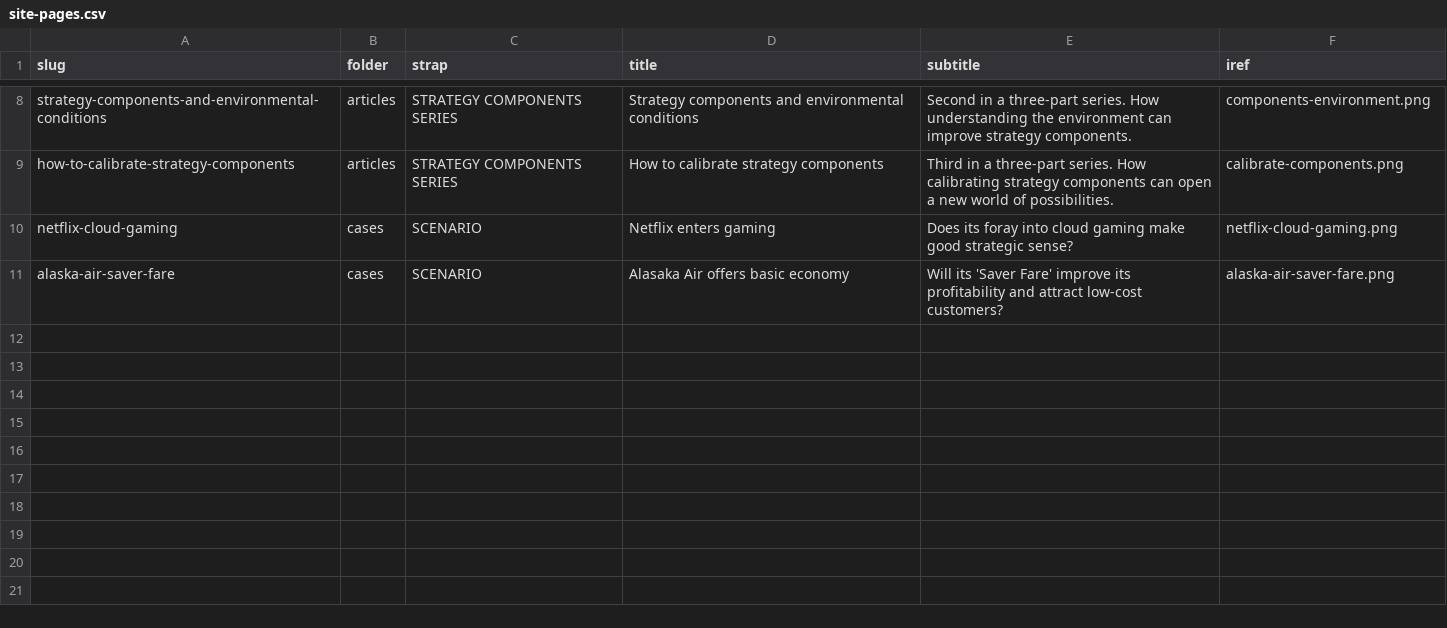
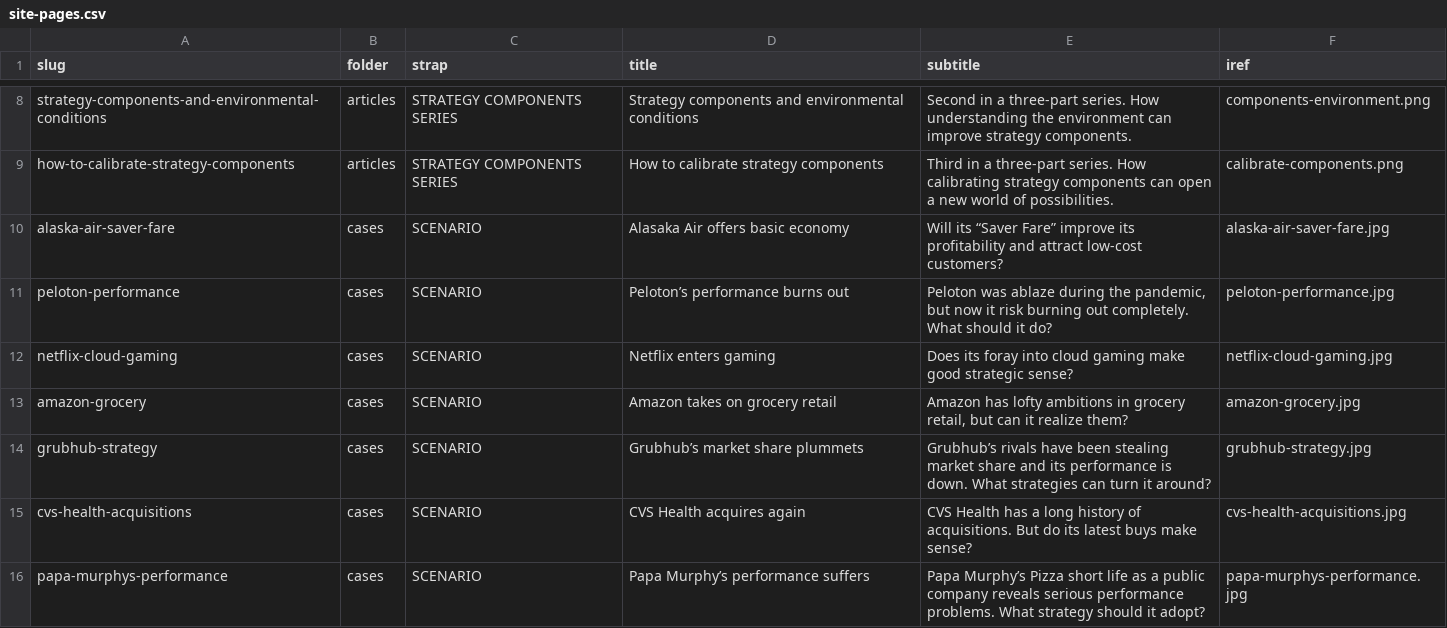
Before and after one commit to stephen-l-jones/stephen-l-jones.github.io, a CSV file: src/lib/site-pages.csv, drawn as a sheet; only a part is shown, gaps mark what is left out.

Commit message:
update cases

```diff
--- a/src/lib/site-pages.csv
+++ b/src/lib/site-pages.csv
@@ -9,3 +9,8 @@ strategy-components-and-environmental-conditions,articles,STRATEGY COMPONENTS SE
 how-to-calibrate-strategy-components,articles,STRATEGY COMPONENTS SERIES,How to calibrate strategy components,Third in a three-part series. How calibrating strategy components can open a new world of possibilities.,calibrate-components.png
-netflix-cloud-gaming,cases,SCENARIO,Netflix enters gaming,Does its foray into cloud gaming make good strategic sense?,netflix-cloud-gaming.png
-alaska-air-saver-fare,cases,SCENARIO,Alasaka Air offers basic economy,Will its 'Saver Fare' improve its profitability and attract low-cost customers?,alaska-air-saver-fare.png
+alaska-air-saver-fare,cases,SCENARIO,Alasaka Air offers basic economy,Will its “Saver Fare” improve its profitability and attract low-cost customers?,alaska-air-saver-fare.jpg
+peloton-performance,cases,SCENARIO,Peloton’s performance burns out,"Peloton was ablaze during the pandemic, but now it risk burning out completely. What should it do?",peloton-performance.jpg
+netflix-cloud-gaming,cases,SCENARIO,Netflix enters gaming,Does its foray into cloud gaming make good strategic sense?,netflix-cloud-gaming.jpg
+amazon-grocery,cases,SCENARIO,Amazon takes on grocery retail,"Amazon has lofty ambitions in grocery retail, but can it realize them?",amazon-grocery.jpg
+grubhub-strategy,cases,SCENARIO,Grubhub’s market share plummets,Grubhub’s rivals have been stealing market share and its performance is down. What strategies can turn it around? ,grubhub-strategy.jpg
+cvs-health-acquisitions,cases,SCENARIO,CVS Health acquires again,CVS Health has a long history of acquisitions. But do its latest buys make sense?,cvs-health-acquisitions.jpg
+papa-murphys-performance,cases,SCENARIO,Papa Murphy’s performance suffers,Papa Murphy’s Pizza short life as a public company reveals serious performance problems. What strategy should it adopt?,papa-murphys-performance.jpg
```
Also changed, not shown: src/lib/case-sources.csv, 16 other files.
